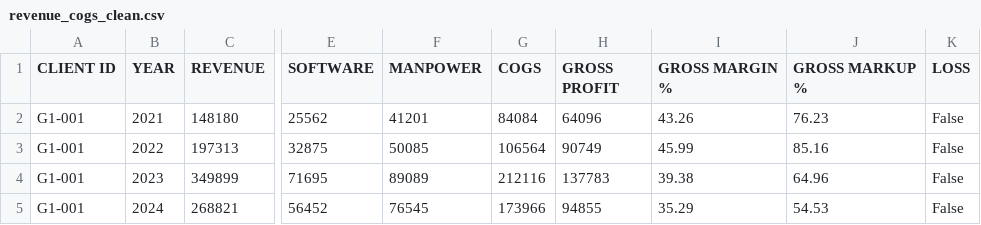
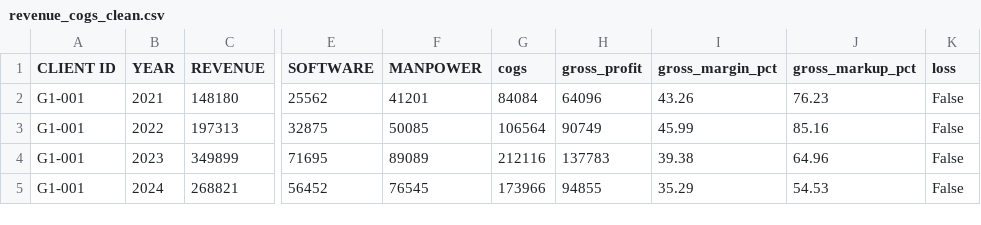
Before and after one commit to TesterTestingCode/davi_ca2, a CSV file: cleaned/revenue_cogs_clean.csv, drawn as a sheet; only a part is shown, gaps mark what is left out; the diff names each change by its address in the sheet, - before the commit and + after, or states it on an @@ line.

Commit message:
changed names of derived columns to make it more readable edited chart 1 added chart 2 and 3

```diff
--- a/cleaned/revenue_cogs_clean.csv
+++ b/cleaned/revenue_cogs_clean.csv
-G1: COGS
+G1: cogs
-H1: GROSS PROFIT
+H1: gross_profit
-I1: GROSS MARGIN %
+I1: gross_margin_pct
-J1: GROSS MARKUP %
+J1: gross_markup_pct
-K1: LOSS
+K1: loss
```
Also changed, not shown: cleaned/client_profiles_clean.csv, cleaned/client_survey_clean.csv, 1 other file.
